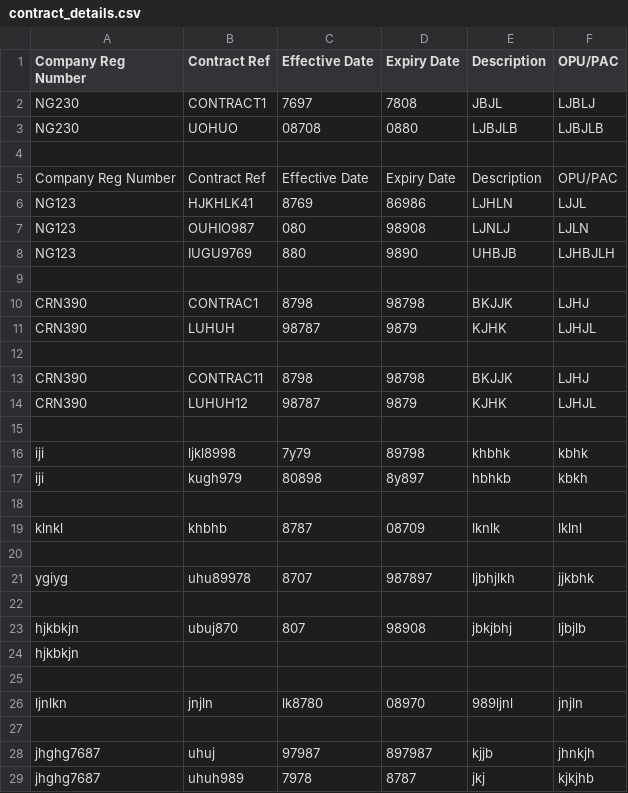
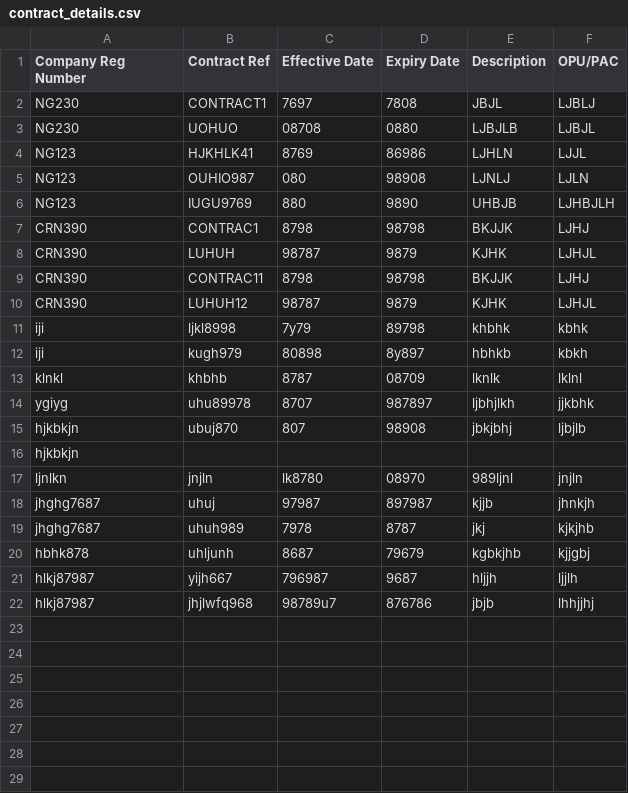
Before and after one commit to booluckgmie/prototype, a CSV file: wfvendor/contract_details.csv, drawn as a sheet; only a part is shown; the shorter side is filled out with more unchanged rows; the diff covers the shown part only.

Commit message:
Update contract_details.csv

```diff
--- a/wfvendor/contract_details.csv
+++ b/wfvendor/contract_details.csv
@@ -2,5 +2,3 @@ Company Reg Number,Contract Ref,Effective Date,Expiry Date,Description,OPU/PAC
 NG230,CONTRACT1,7697,7808,JBJL,LJBLJ
-NG230,UOHUO,08708,0880,LJBJLB,LJBJLB
-
-Company Reg Number,Contract Ref,Effective Date,Expiry Date,Description,OPU/PAC
+NG230,UOHUO,08708,0880,LJBJLB,LJBJL
 NG123,HJKHLK41,8769,86986,LJHLN,LJJL
@@ -8,21 +6,13 @@ NG123,OUHIO987,080,98908,LJNLJ,LJLN
 NG123,IUGU9769,880,9890,UHBJB,LJHBJLH
-
 CRN390,CONTRAC1,8798,98798,BKJJK,LJHJ
 CRN390,LUHUH,98787,9879,KJHK,LJHJL
-
 CRN390,CONTRAC11,8798,98798,BKJJK,LJHJ
 CRN390,LUHUH12,98787,9879,KJHK,LJHJL
-
 iji,ljkl8998,7y79,89798,khbhk,kbhk
 iji,kugh979,80898,8y897,hbhkb,kbkh
-
 klnkl,khbhb,8787,08709,lknlk,lklnl
-
 ygiyg,uhu89978,8707,987897,ljbhjlkh,jjkbhk
-
 hjkbkjn,ubuj870,807,98908,jbkjbhj,ljbjlb
 hjkbkjn,,,,,
-
 ljnlkn,jnjln,lk8780,08970,989ljnl,jnjln
-
 jhghg7687,uhuj,97987,897987,kjjb,jhnkjh
```
Also changed, not shown: 2 removed rows elsewhere in this file.
